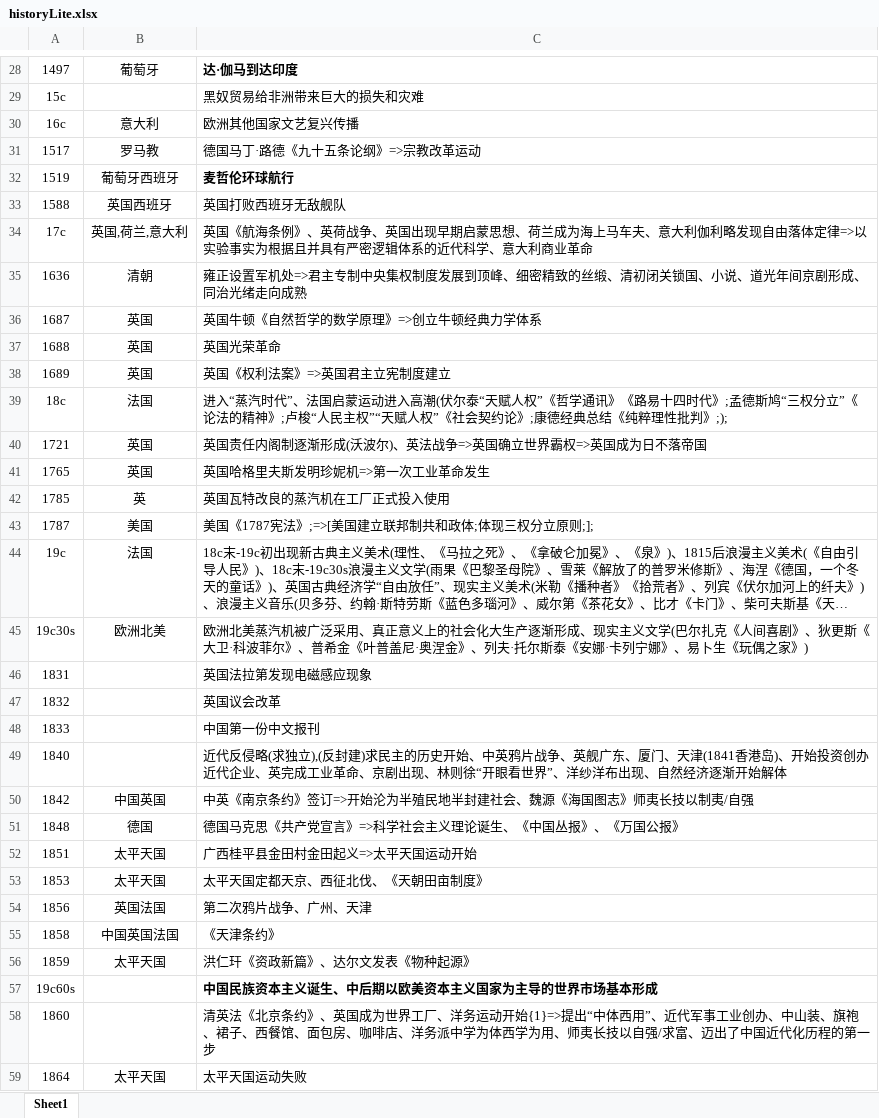
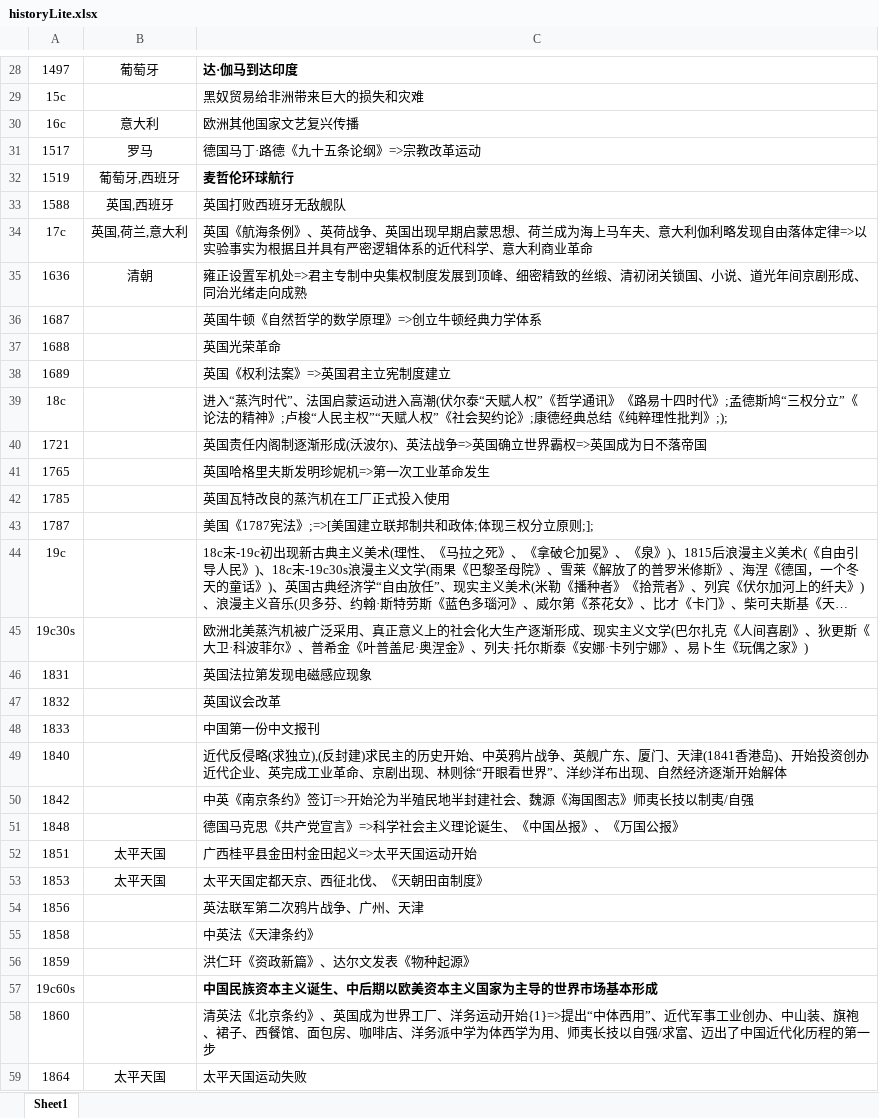
Before and after one commit to xiazeyu/SHSELT, an Excel workbook: historyLite.xlsx, sheet Sheet1, drawn as a sheet; only a part is shown, gaps mark what is left out; long unchanged cells end in …; values as stored, in another font and other column widths than the file's, no borders; the diff covers the shown part only; the diff names each change by its address in the sheet, - before the commit and + after, or states it on an @@ line.

Commit message:
fix: bugs

```diff
--- a/historyLite.xlsx (sheet Sheet1)
+++ b/historyLite.xlsx (sheet Sheet1)
-B31: 罗马教
+B31: 罗马
-B32: 葡萄牙西班牙
+B32: 葡萄牙,西班牙
-B33: 英国西班牙
+B33: 英国,西班牙
-B36:B38: 英国
+B36:B38: (empty)
-B39: 法国
+B39: (empty)
-B40:B41: 英国
+B40:B41: (empty)
-B42: 英
+B42: (empty)
-B43: 美国
+B43: (empty)
-B44: 法国
+B44: (empty)
-B45: 欧洲北美
+B45: (empty)
-B50: 中国英国
+B50: (empty)
-B51: 德国
+B51: (empty)
-B54: 英国法国
+B54: (empty)
-C54: 第二次鸦片战争、广州、天津
+C54: 英法联军第二次鸦片战争、广州、天津
-B55: 中国英国法国
+B55: (empty)
-C55: 《天津条约》
+C55: 中英法《天津条约》
-B56: 太平天国
+B56: (empty)
```
Also changed, not shown: 29 edited cells elsewhere in this sheet.
